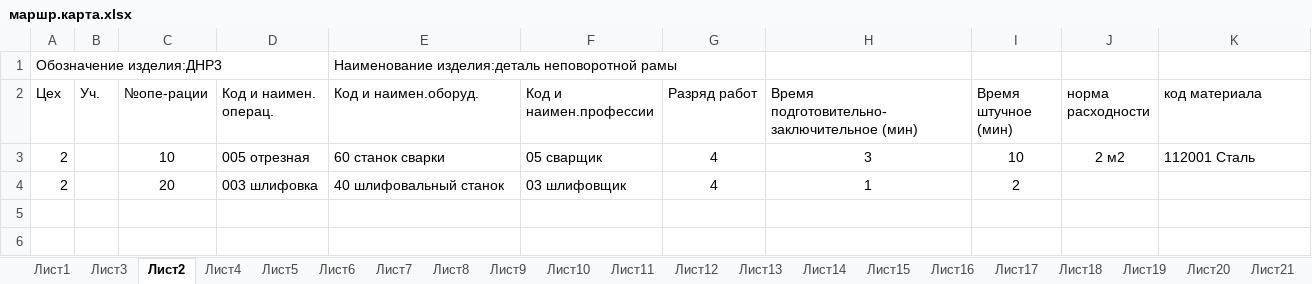
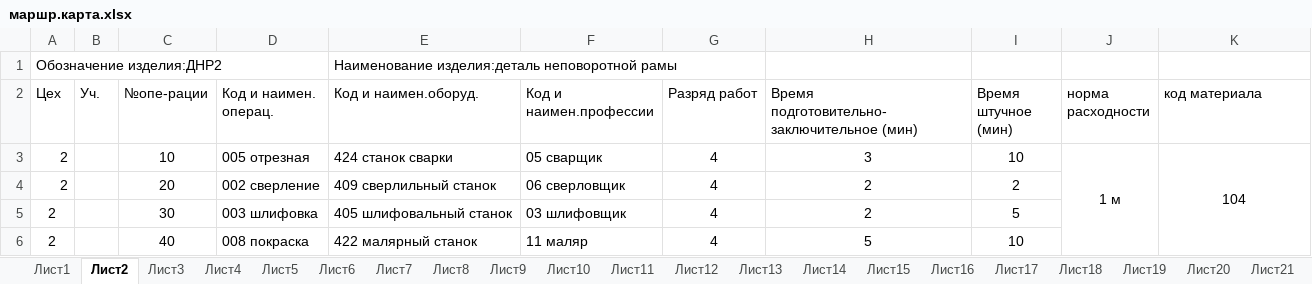
Before and after one commit to Vareniedimka/KIS, an Excel workbook: ТПП/маршр.карта.xlsx, sheet Лист2, drawn as a sheet; values as stored, in another font and other column widths than the file's, no borders; the diff names each change by its address in the sheet, - before the commit and + after, or states it on an @@ line.

```diff
--- a/ТПП/маршр.карта.xlsx (sheet Лист2)
+++ b/ТПП/маршр.карта.xlsx (sheet Лист2)
@@ sheet tab order changed: Лист1 | Лист2 | Лист3 | Лист4 | Лист5 | Лист6 | Лист7 | Лист8 | Лист9 | Лист10 | Лист11 | Лист12 | Лист13 | Лист14 | Лист15 | Лист16 | Лист17 | Лист18 | Лист19 | Лист20 | Лист21 @@
-A1 (Цех): Обозначение изделия:ДНР3
+A1 (Цех): Обозначение изделия:ДНР2
-E3 (Код и наимен.оборуд.): 60 станок сварки
+E3 (Код и наимен.оборуд.): 424 станок сварки
-J3 (норма расходности): 2 м2
+J3 (норма расходности): 1 м
+J3:J6 merged
-K3 (код материала): 112001 Сталь
+K3 (код материала): 104
-K3 alignment: left
+K3 alignment: center
+K3:K6 merged
-D4 (Код и наимен. операц.): 003 шлифовка
+D4 (Код и наимен. операц.): 002 сверление
-E4 (Код и наимен.оборуд.): 40 шлифовальный станок
+E4 (Код и наимен.оборуд.): 409 сверлильный станок
-F4 (Код и наимен.профессии): 03 шлифовщик
+F4 (Код и наимен.профессии): 06 сверловщик
-H4: 1
+H4: 2
+row 5: 2 |  | 30 | 003 шлифовка | 405 шлифовальный станок | 03 шлифовщик | 4 | 2 | 5
+row 6: 2 |  | 40 | 008 покраска | 422 малярный станок | 11 маляр | 4 | 5 | 10
```
Also changed, not shown: sheet Лист24, sheet Лист28, sheet Лист27, sheet Лист29, sheet Лист26, sheet Лист23, 29 more sheets, 1 other file.
